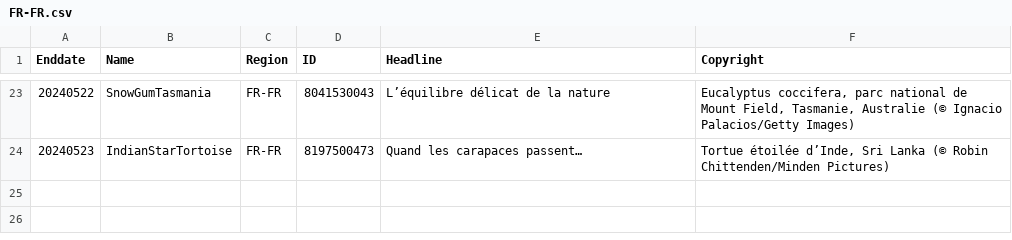
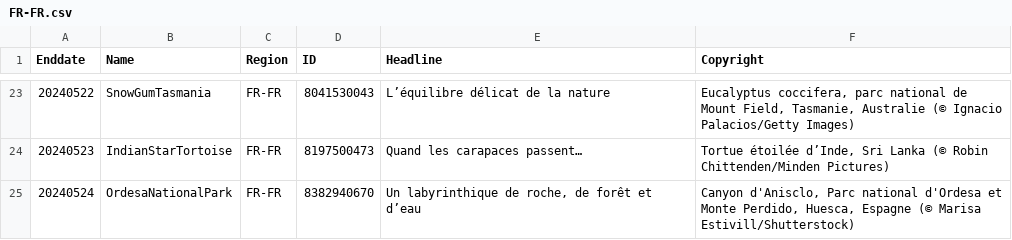
Before and after one commit to tauyoungsama/imageArchive, a CSV file: metadata/FR-FR.csv, drawn as a sheet; only a part is shown, gaps mark what is left out; the diff names each change by its address in the sheet, - before the commit and + after, or states it on an @@ line.

```diff
--- a/metadata/FR-FR.csv
+++ b/metadata/FR-FR.csv
+row 25: 20240524 | OrdesaNationalPark | FR-FR | 8382940670 | Un labyrinthique de roche, de forêt et d’eau | Canyon d'Anisclo, Parc national d'Ordesa et Monte Perdido, Huesca, Espagne (© Marisa Estivill/Shutterstock)
```
Also changed, not shown: metadata/EN-GB.csv, metadata/ES-ES.csv, 9 other files.
